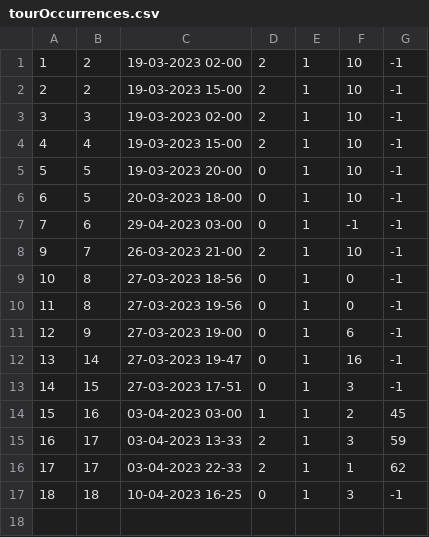
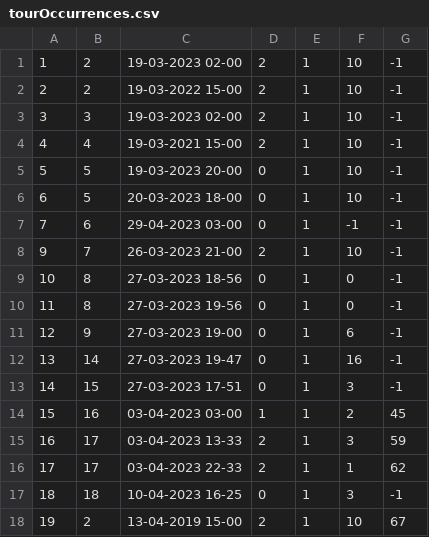
Before and after one commit to marko-nikolic01/travel-agency, a CSV file: TravelAgency/TravelAgency/Resources/Data/tourOccurrences.csv, drawn as a sheet.

```diff
--- a/TravelAgency/TravelAgency/Resources/Data/tourOccurrences.csv
+++ b/TravelAgency/TravelAgency/Resources/Data/tourOccurrences.csv
@@ -1,5 +1,5 @@
 1|2|19-03-2023 02-00|2|1|10|-1
-2|2|19-03-2023 15-00|2|1|10|-1
+2|2|19-03-2022 15-00|2|1|10|-1
 3|3|19-03-2023 02-00|2|1|10|-1
-4|4|19-03-2023 15-00|2|1|10|-1
+4|4|19-03-2021 15-00|2|1|10|-1
 5|5|19-03-2023 20-00|0|1|10|-1
@@ -17 +17,2 @@
 18|18|10-04-2023 16-25|0|1|3|-1
+19|2|13-04-2019 15-00|2|1|10|67
```
Also changed, not shown: TravelAgency/TravelAgency/Resources/Data/keyPoints.csv, TravelAgency/TravelAgency/Resources/Data/photos.csv, 17 other files.
